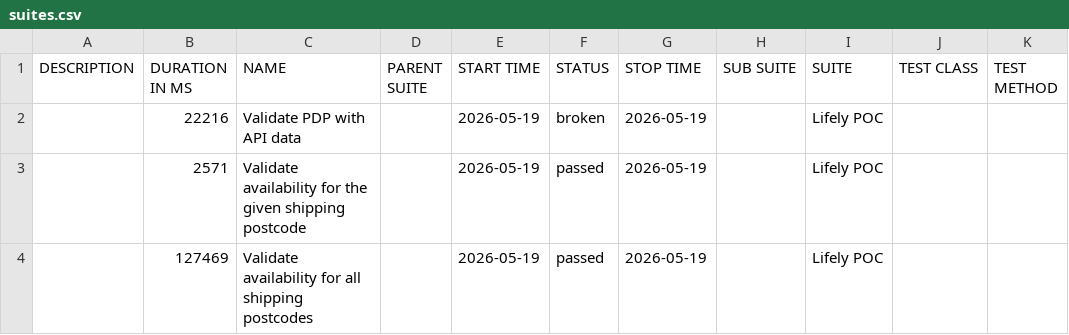
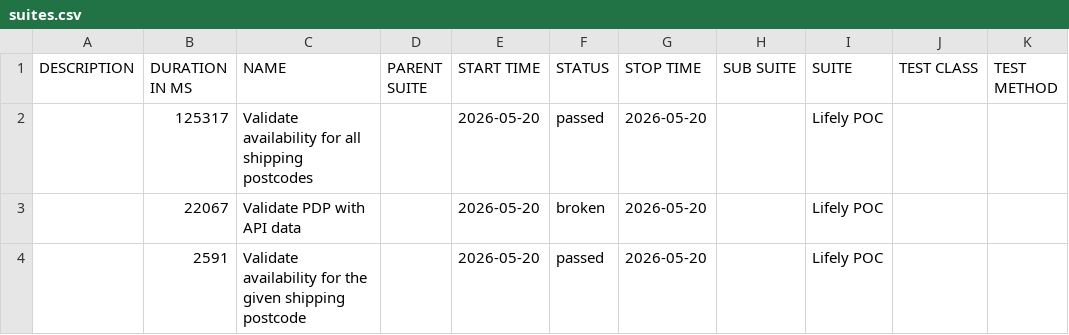
Before and after one commit to Het0603/E-Living, a CSV file: data/suites.csv, drawn as a sheet.

```diff
--- a/data/suites.csv
+++ b/data/suites.csv
@@ -1,4 +1,4 @@
 "DESCRIPTION","DURATION IN MS","NAME","PARENT SUITE","START TIME","STATUS","STOP TIME","SUB SUITE","SUITE","TEST CLASS","TEST METHOD"
-"","22216","Validate PDP with API data","","2026-05-19","broken","2026-05-19","","Lifely POC","",""
-"","2571","Validate availability for the given shipping postcode","","2026-05-19","passed","2026-05-19","","Lifely POC","",""
-"","127469","Validate availability for all shipping postcodes","","2026-05-19","passed","2026-05-19","","Lifely POC","",""
+"","125317","Validate availability for all shipping postcodes","","2026-05-20","passed","2026-05-20","","Lifely POC","",""
+"","22067","Validate PDP with API data","","2026-05-20","broken","2026-05-20","","Lifely POC","",""
+"","2591","Validate availability for the given shipping postcode","","2026-05-20","passed","2026-05-20","","Lifely POC","",""
```
Also changed, not shown: 25 other files.
